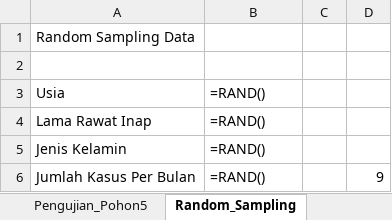
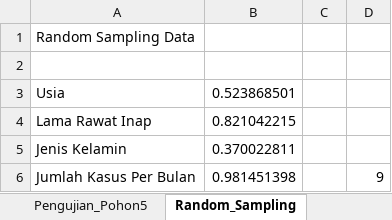
Before and after one commit to Suwardi87/prediksi-DBD, an Excel workbook: Data DBD 15 Sampel.xlsx, sheet Random_Sampling, drawn as a sheet; values as stored, in another font and other column widths than the file's, no borders; formulas without a stored value are shown as written; the diff names each change by its address in the sheet, - before the commit and + after, or states it on an @@ line.

```diff
--- a/Data DBD 15 Sampel.xlsx (sheet Random_Sampling)
+++ b/Data DBD 15 Sampel.xlsx (sheet Random_Sampling)
-B3: =RAND()
+B3: 0.523868501
-B4: =RAND()
+B4: 0.821042215
-B5: =RAND()
+B5: 0.370022811
-B6: =RAND()
+B6: 0.981451398
```
Also changed, not shown: sheet Pohon 13, sheet Pohon 9, sheet Pohon 5, sheet Pohon 1, sheet Pohon 14, sheet Pohon 10, 11 more sheets, Data DBD 15 Sampel(try).xlsx.
